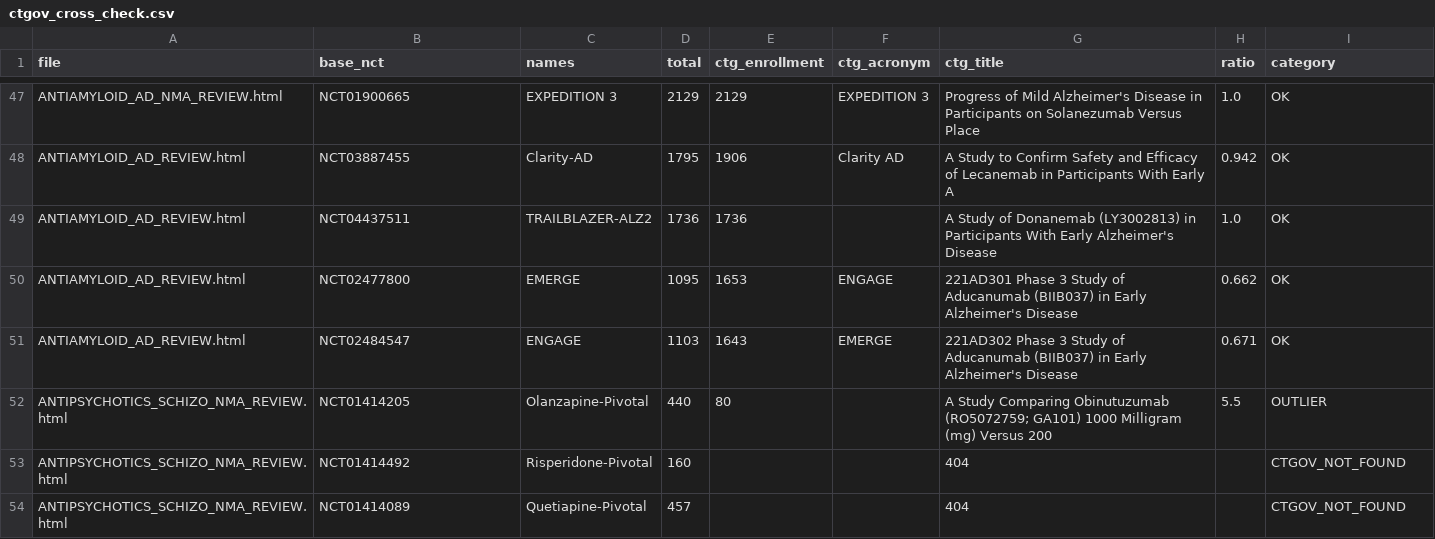
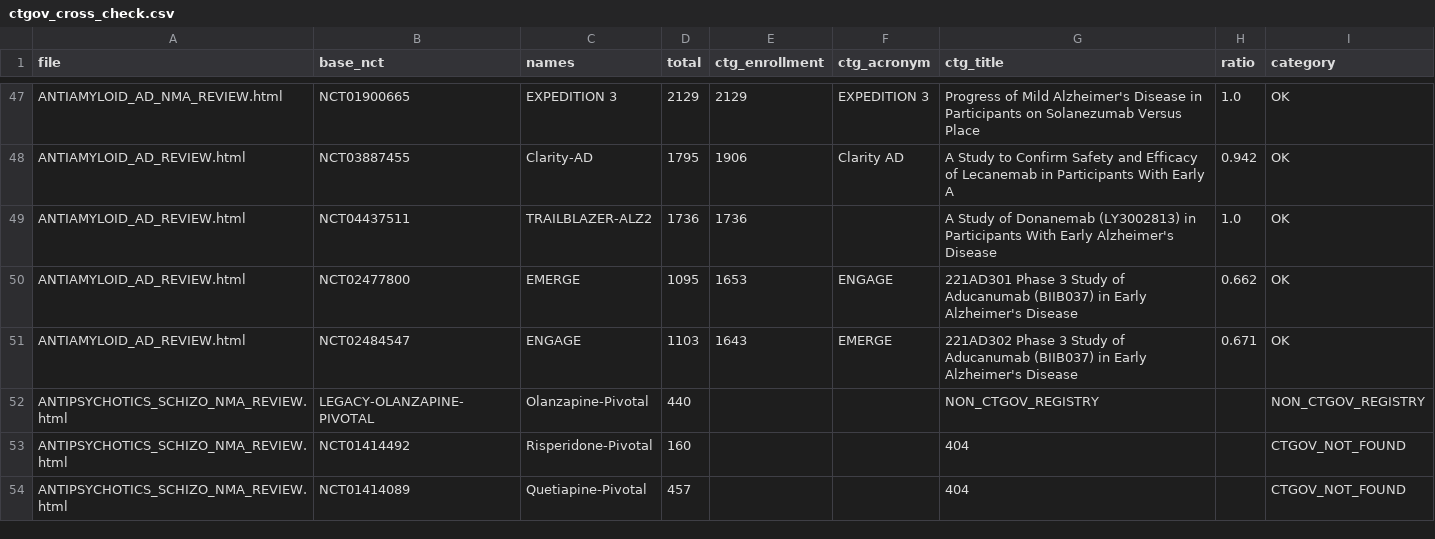
Before and after one commit to mahmood726-cyber/rapidmeta-finerenone, a CSV file: outputs/ctgov_cross_check.csv, drawn as a sheet; only a part is shown, gaps mark what is left out; the diff covers the shown part only.

```diff
--- a/outputs/ctgov_cross_check.csv
+++ b/outputs/ctgov_cross_check.csv
@@ -51,3 +51,3 @@ ANTIAMYLOID_AD_REVIEW.html,NCT02477800,EMERGE,1095,1653,ENGAGE,221AD301 Phase 3
 ANTIAMYLOID_AD_REVIEW.html,NCT02484547,ENGAGE,1103,1643,EMERGE,221AD302 Phase 3 Study of Aducanumab (BIIB037) in Early Alzheimer's Disease,0.671,OK
-ANTIPSYCHOTICS_SCHIZO_NMA_REVIEW.html,NCT01414205,Olanzapine-Pivotal,440,80,,A Study Comparing Obinutuzumab (RO5072759; GA101) 1000 Milligram (mg) Versus 200,5.5,OUTLIER
+ANTIPSYCHOTICS_SCHIZO_NMA_REVIEW.html,LEGACY-OLANZAPINE-PIVOTAL,Olanzapine-Pivotal,440,,,NON_CTGOV_REGISTRY,,NON_CTGOV_REGISTRY
 ANTIPSYCHOTICS_SCHIZO_NMA_REVIEW.html,NCT01414492,Risperidone-Pivotal,160,,,404,,CTGOV_NOT_FOUND
```
Also changed, not shown: 1 added row, 1 removed row and 29 edited cells elsewhere in this file, outputs/ctgov_swap_candidates.csv, 7 other files.
